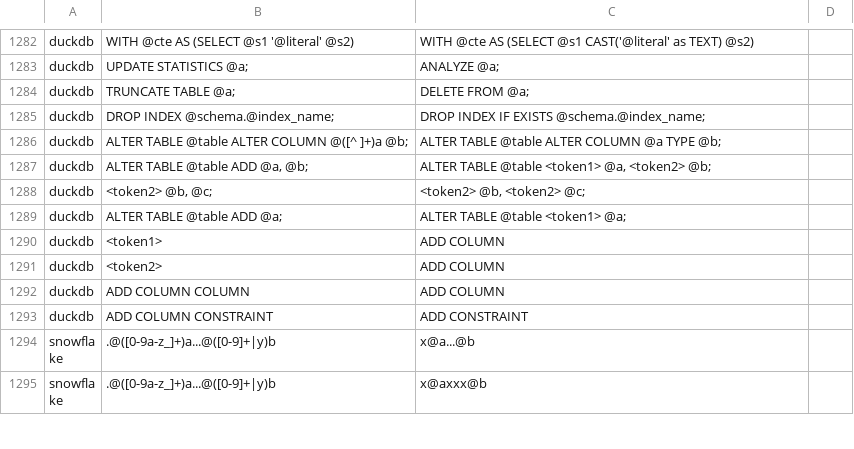
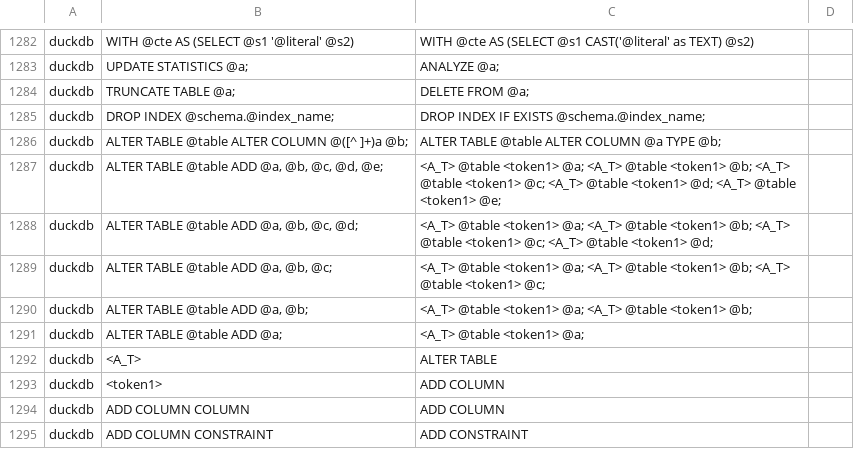
Before and after one commit to data2evidence/d2e-SqlRender, a CSV file: inst/csv/replacementPatterns.csv, drawn as a sheet; only a part is shown, gaps mark what is left out; the shorter side is filled out with more unchanged rows.

Commit message:
fix alter patterns for duckdb

```diff
--- a/inst/csv/replacementPatterns.csv
+++ b/inst/csv/replacementPatterns.csv
@@ -1286,7 +1286,9 @@ duckdb,DROP INDEX @schema.@index_name;,DROP INDEX IF EXISTS @schema.@index_name;
 duckdb,"ALTER TABLE @table ALTER COLUMN @([^ ]+)a @b;","ALTER TABLE @table ALTER COLUMN @a TYPE @b;"
-duckdb,"ALTER TABLE @table ADD @a, @b;","ALTER TABLE @table <token1> @a, <token2> @b;"
-duckdb,"<token2> @b, @c;","<token2> @b, <token2> @c;"
-duckdb,"ALTER TABLE @table ADD @a;","ALTER TABLE @table <token1> @a;"
+duckdb,"ALTER TABLE @table ADD @a, @b, @c, @d, @e;","<A_T> @table <token1> @a; <A_T> @table <token1> @b; <A_T> @table <token1> @c; <A_T> @table <token1> @d; <A_T> @table <token1> @e;"
+duckdb,"ALTER TABLE @table ADD @a, @b, @c, @d;","<A_T> @table <token1> @a; <A_T> @table <token1> @b; <A_T> @table <token1> @c; <A_T> @table <token1> @d;"
+duckdb,"ALTER TABLE @table ADD @a, @b, @c;","<A_T> @table <token1> @a; <A_T> @table <token1> @b; <A_T> @table <token1> @c;"
+duckdb,"ALTER TABLE @table ADD @a, @b;","<A_T> @table <token1> @a; <A_T> @table <token1> @b;"
+duckdb,"ALTER TABLE @table ADD @a;","<A_T> @table <token1> @a;"
+duckdb,<A_T>,ALTER TABLE
 duckdb,"<token1>",ADD COLUMN
-duckdb,"<token2>",ADD COLUMN
 duckdb,ADD COLUMN COLUMN,ADD COLUMN
```
Also changed, not shown: 1 other file.
